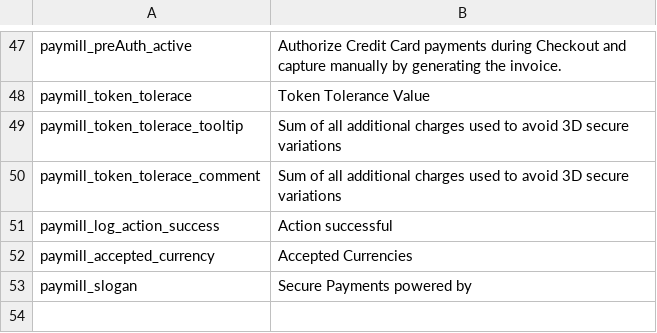
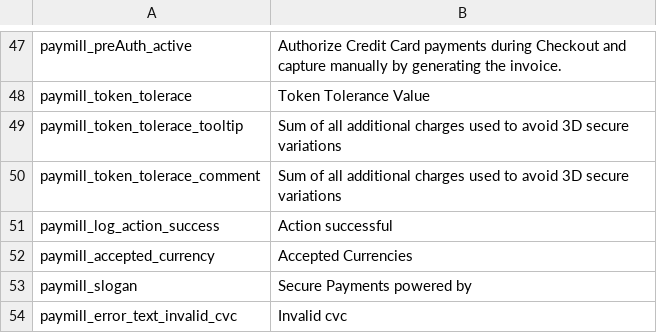
Before and after one commit to paymill/paymill-magento, a CSV file: app/locale/en_GB/Paymill_Paymill.csv, drawn as a sheet; only a part is shown, gaps mark what is left out.

```diff
--- a/app/locale/en_GB/Paymill_Paymill.csv
+++ b/app/locale/en_GB/Paymill_Paymill.csv
@@ -53 +53,2 @@
 "paymill_slogan","Secure Payments powered by "
+"paymill_error_text_invalid_cvc", "Invalid cvc"
```
Also changed, not shown: app/locale/de_DE/Paymill_Paymill.csv, 2 other files.
